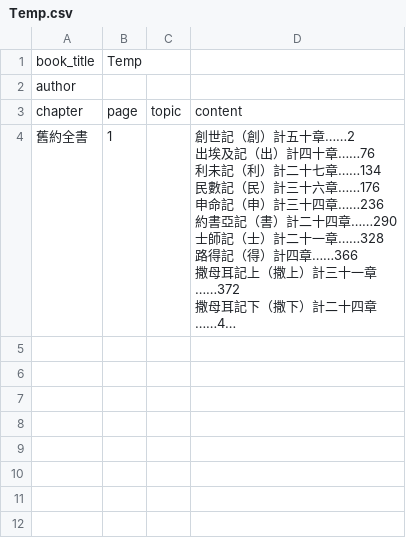
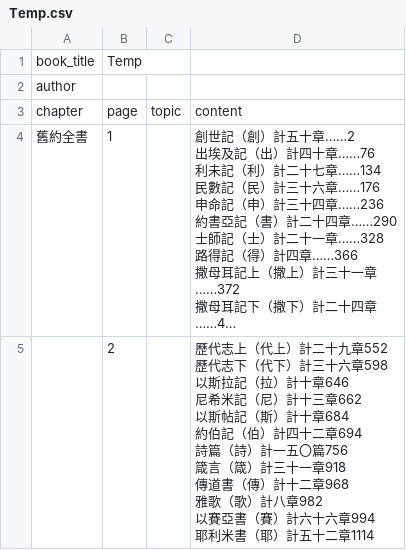
Before and after one commit to lamkayuekenneth/ocr-ebooks, a CSV file: books_csv/Temp.csv, drawn as a sheet; long unchanged cells end in …; ↵ is a line break in a cell; the diff names each change by its address in the sheet, - before the commit and + after, or states it on an @@ line.

Commit message:
Sync CSV for books_csv/Temp.csv

```diff
--- a/books_csv/Temp.csv
+++ b/books_csv/Temp.csv
+row 5:  | 2 |  | 歷代志上（代上）計二十九章552 ↵ 歷代志下（代下）計三十六章598 ↵ 以斯拉記（拉）計十章646 ↵ 尼希米記（尼）計十三章662 ↵ 以斯帖記（斯）計十章684 ↵ 約伯記（伯）計四十二章694 ↵ 詩篇（詩）計一五〇篇756 ↵ 箴言（箴）計三十一章918 ↵ 傳道書（傳）計十二章968 ↵ 雅歌（歌）計八章982 ↵ 以賽亞書（賽）計六十六章994 ↵ 耶利米書（耶）計五十二章1114
```
